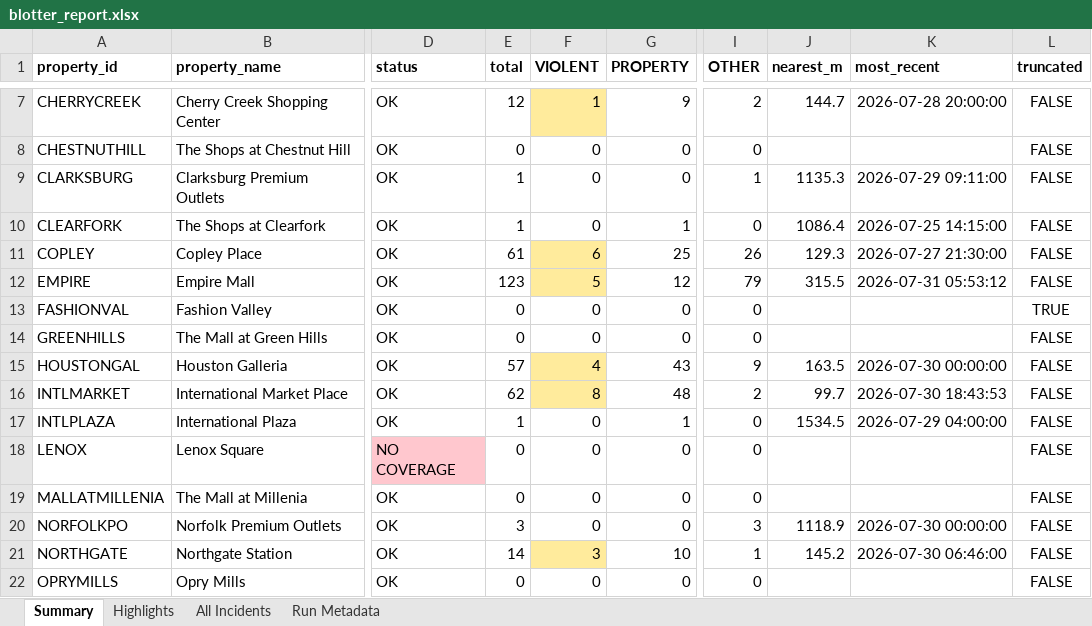
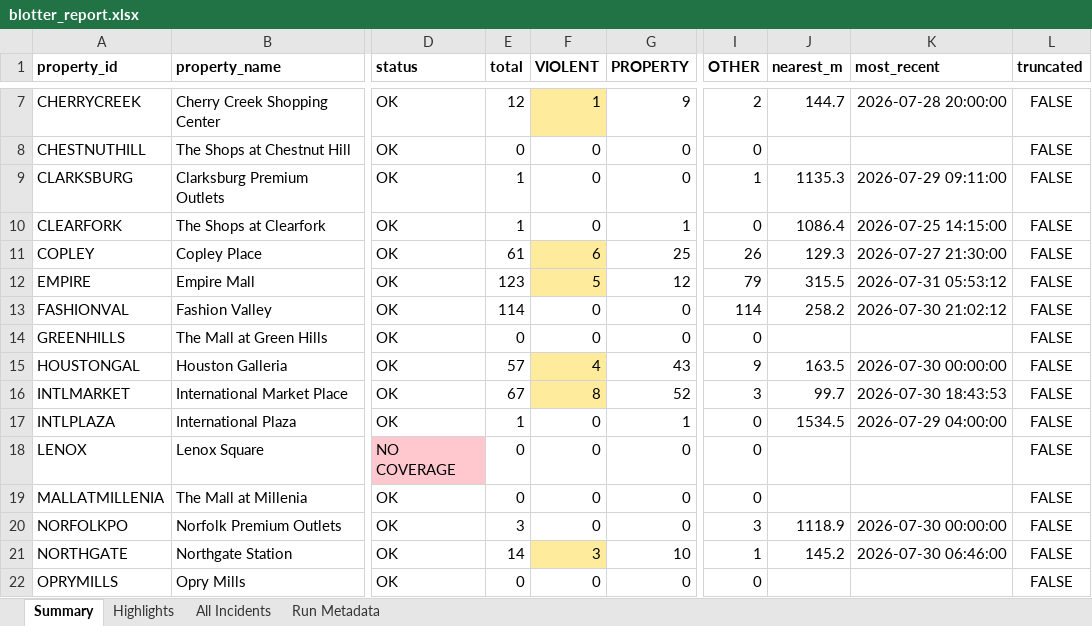
Before and after one commit to lordnader2002-sudo/Blotter_Reports, an Excel workbook: reports/2026-08-01/blotter_report.xlsx, sheet Summary, drawn as a sheet; only a part is shown, gaps mark what is left out; values as stored, in another font and other column widths than the file's, no borders; the diff names each change by its address in the sheet, - before the commit and + after, or states it on an @@ line.

```diff
--- a/reports/2026-08-01/blotter_report.xlsx (sheet Summary)
+++ b/reports/2026-08-01/blotter_report.xlsx (sheet Summary)
-E13 (total): 0
+E13 (total): 114
-I13 (OTHER): 0
+I13 (OTHER): 114
-J13 (nearest_m): (empty)
+J13 (nearest_m): 258.2
-K13 (most_recent): (empty)
+K13 (most_recent): 2026-07-30 21:02:12
-L13 (truncated): TRUE
+L13 (truncated): FALSE
-E16 (total): 62
+E16 (total): 67
-G16 (PROPERTY): 48
+G16 (PROPERTY): 52
-I16 (OTHER): 2
+I16 (OTHER): 3
```
Also changed, not shown: sheet All Incidents, sheet Run Metadata, reports/latest/blotter_report.xlsx, 6 other files.
